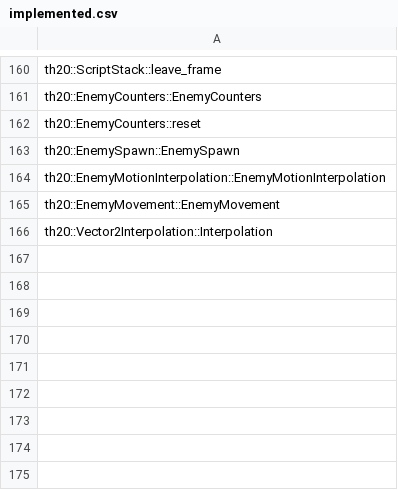
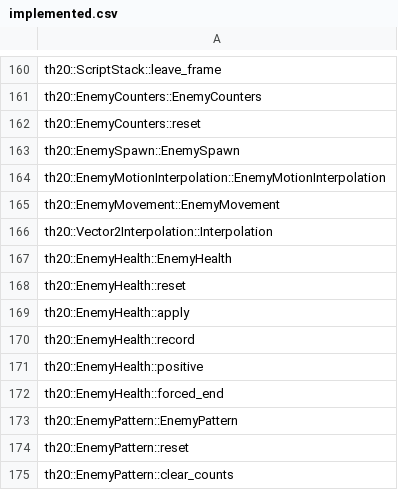
Before and after one commit to N0zoM1z0/th20, a CSV file: config/implemented.csv, drawn as a sheet; only a part is shown, gaps mark what is left out; the diff names each change by its address in the sheet, - before the commit and + after, or states it on an @@ line.

```diff
--- a/config/implemented.csv
+++ b/config/implemented.csv
+row 167: th20::EnemyHealth::EnemyHealth
+row 168: th20::EnemyHealth::reset
+row 169: th20::EnemyHealth::apply
+row 170: th20::EnemyHealth::record
+row 171: th20::EnemyHealth::positive
+row 172: th20::EnemyHealth::forced_end
+row 173: th20::EnemyPattern::EnemyPattern
+row 174: th20::EnemyPattern::reset
+row 175: th20::EnemyPattern::clear_counts
```
Also changed, not shown: config/function-origins.csv, config/known-symbols.csv, 18 other files.
